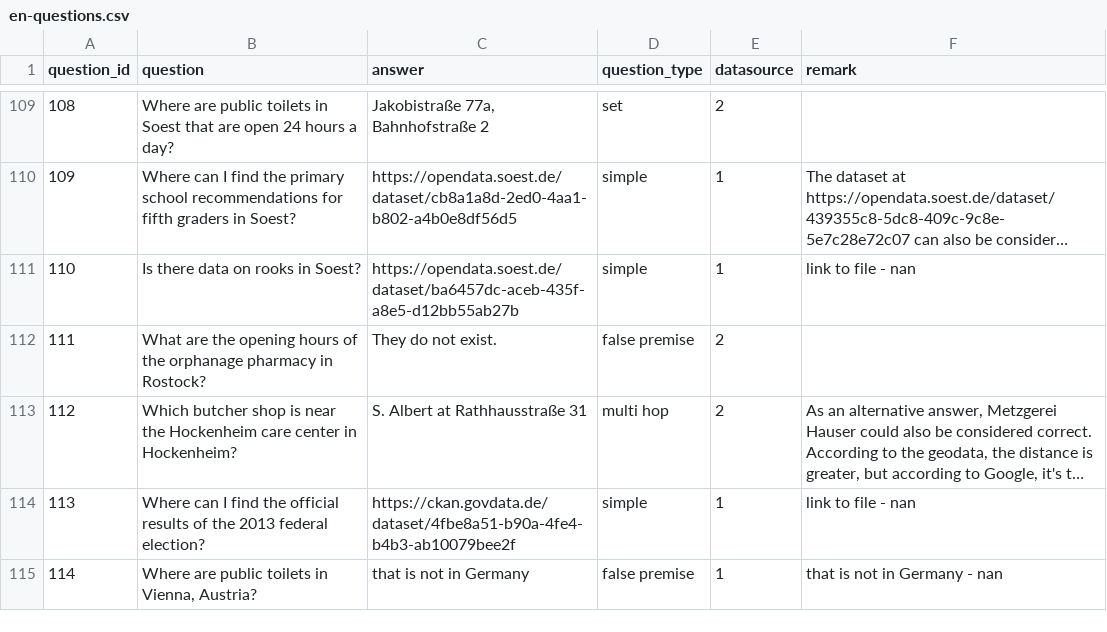
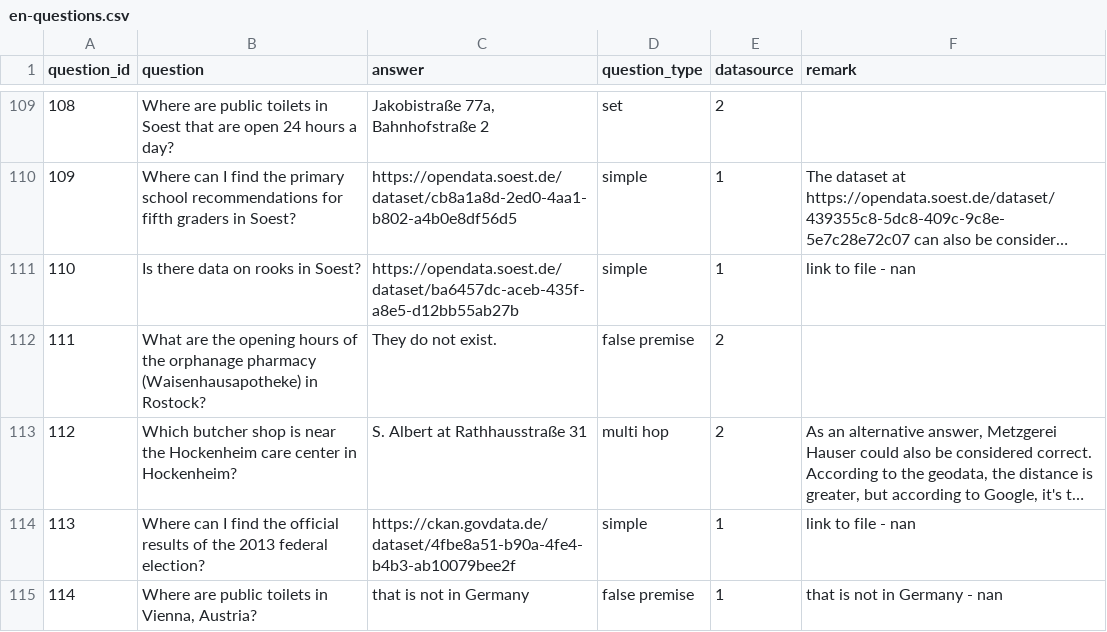
Before and after one commit to OpenData-IQ/ODQA, a CSV file: open-data-benchmark/en-questions.csv, drawn as a sheet; only a part is shown, gaps mark what is left out; long unchanged cells end in …; the diff covers the shown part only; the diff names each change by its address in the sheet, - before the commit and + after, or states it on an @@ line.

Commit message:
en-questions.csv

```diff
--- a/open-data-benchmark/en-questions.csv
+++ b/open-data-benchmark/en-questions.csv
-B112 (question): …orphanage pharmacy in Rostock?
+B112 (question): …orphanage pharmacy (Waisenhausapotheke) in Rostock?
```
Also changed, not shown: 11 edited cells elsewhere in this file.
